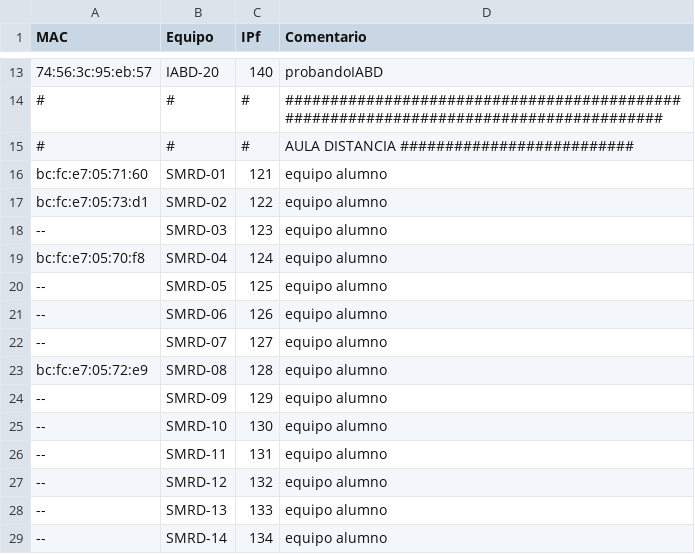
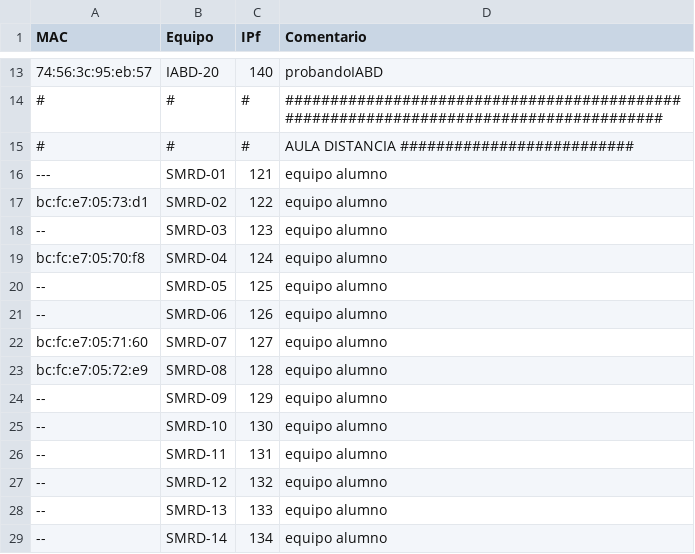
Before and after one commit to victormuelacarriles/IAC-IESMHP, a CSV file: macs.csv, drawn as a sheet; only a part is shown, gaps mark what is left out; the diff names each change by its address in the sheet, - before the commit and + after, or states it on an @@ line.

Commit message:
Update macs.csv

```diff
--- a/macs.csv
+++ b/macs.csv
-A16 (MAC): bc:fc:e7:05:71:60
+A16 (MAC): ---
-A22 (MAC): --
+A22 (MAC): bc:fc:e7:05:71:60
```
